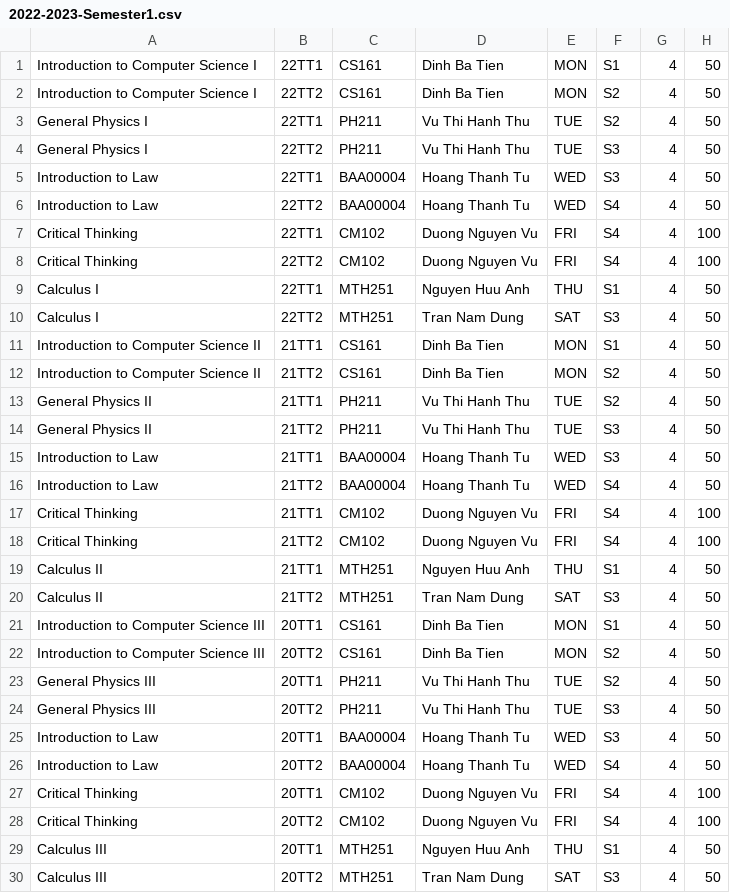
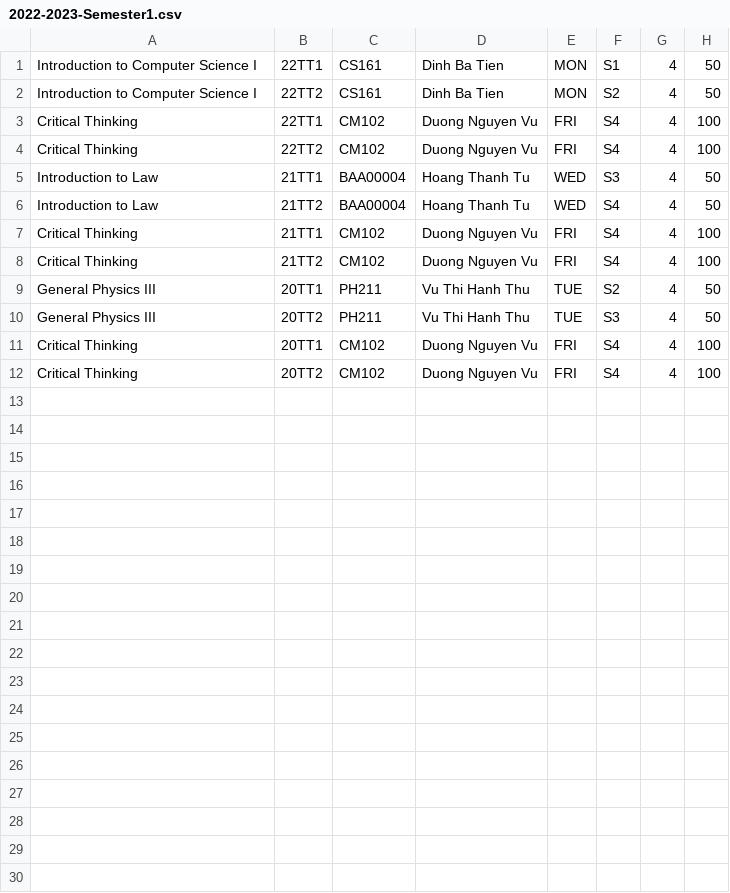
Before and after one commit to Chris-KH/Student-Manager, a CSV file: ConsoleApplication1/ConsoleApplication1/DataFile/2022-2023-Semester1.csv, drawn as a sheet.

Commit message:
NamAnh made a few changes to viewScoreBoard function + add some Data files

```diff
--- a/ConsoleApplication1/ConsoleApplication1/DataFile/2022-2023-Semester1.csv
+++ b/ConsoleApplication1/ConsoleApplication1/DataFile/2022-2023-Semester1.csv
@@ -2,14 +2,4 @@ Introduction to Computer Science I,22TT1,CS161,Dinh Ba Tien,MON,S1,4,50
 Introduction to Computer Science I,22TT2,CS161,Dinh Ba Tien,MON,S2,4,50
-General Physics I,22TT1,PH211,Vu Thi Hanh Thu,TUE,S2,4,50
-General Physics I,22TT2,PH211,Vu Thi Hanh Thu,TUE,S3,4,50
-Introduction to Law,22TT1,BAA00004,Hoang Thanh Tu,WED,S3,4,50
-Introduction to Law,22TT2,BAA00004,Hoang Thanh Tu,WED,S4,4,50
 Critical Thinking,22TT1,CM102,Duong Nguyen Vu,FRI,S4,4,100
 Critical Thinking,22TT2,CM102,Duong Nguyen Vu,FRI,S4,4,100
-Calculus I,22TT1,MTH251,Nguyen Huu Anh,THU,S1,4,50
-Calculus I,22TT2,MTH251,Tran Nam Dung,SAT,S3,4,50
-Introduction to Computer Science II,21TT1,CS161,Dinh Ba Tien,MON,S1,4,50
-Introduction to Computer Science II,21TT2,CS161,Dinh Ba Tien,MON,S2,4,50
-General Physics II,21TT1,PH211,Vu Thi Hanh Thu,TUE,S2,4,50
-General Physics II,21TT2,PH211,Vu Thi Hanh Thu,TUE,S3,4,50
 Introduction to Law,21TT1,BAA00004,Hoang Thanh Tu,WED,S3,4,50
@@ -18,13 +8,5 @@ Critical Thinking,21TT1,CM102,Duong Nguyen Vu,FRI,S4,4,100
 Critical Thinking,21TT2,CM102,Duong Nguyen Vu,FRI,S4,4,100
-Calculus II,21TT1,MTH251,Nguyen Huu Anh,THU,S1,4,50
-Calculus II,21TT2,MTH251,Tran Nam Dung,SAT,S3,4,50
-Introduction to Computer Science III,20TT1,CS161,Dinh Ba Tien,MON,S1,4,50
-Introduction to Computer Science III,20TT2,CS161,Dinh Ba Tien,MON,S2,4,50
 General Physics III,20TT1,PH211,Vu Thi Hanh Thu,TUE,S2,4,50
 General Physics III,20TT2,PH211,Vu Thi Hanh Thu,TUE,S3,4,50
-Introduction to Law,20TT1,BAA00004,Hoang Thanh Tu,WED,S3,4,50
-Introduction to Law,20TT2,BAA00004,Hoang Thanh Tu,WED,S4,4,50
 Critical Thinking,20TT1,CM102,Duong Nguyen Vu,FRI,S4,4,100
 Critical Thinking,20TT2,CM102,Duong Nguyen Vu,FRI,S4,4,100
-Calculus III,20TT1,MTH251,Nguyen Huu Anh,THU,S1,4,50
-Calculus III,20TT2,MTH251,Tran Nam Dung,SAT,S3,4,50
```
Also changed, not shown: 4 other files.
